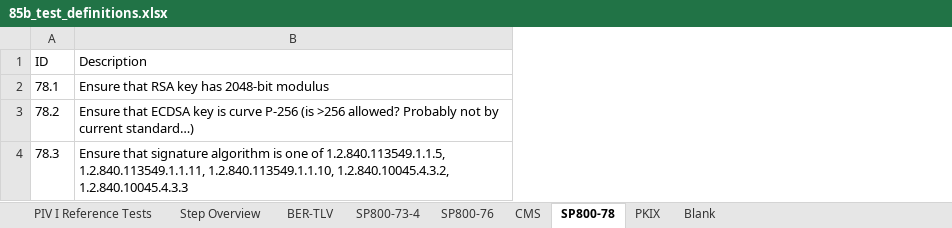
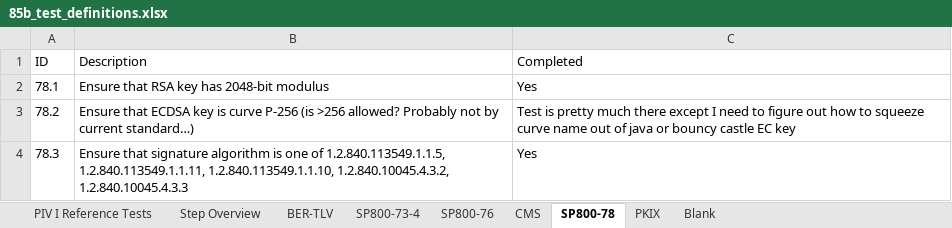
Before and after one commit to GSA/piv-conformance, an Excel workbook: docs/85b_test_definitions.xlsx, sheet SP800-78, drawn as a sheet; values as stored, in another font and other column widths than the file's, no borders; the diff names each change by its address in the sheet, - before the commit and + after, or states it on an @@ line.

Commit message:
Added an additional column to indicate atom completion and a column to Step Overview to indicate if all the atoms are complete for a given test

```diff
--- a/docs/85b_test_definitions.xlsx (sheet SP800-78)
+++ b/docs/85b_test_definitions.xlsx (sheet SP800-78)
+column C (Completed), rows 2-4: Yes | Test is pretty much there except I need to figure out how to squeeze curve name out of java or bouncy castle EC key | Yes
```
Also changed, not shown: sheet SP800-76, sheet BER-TLV, sheet PKIX, sheet CMS, sheet SP800-73-4, sheet Step Overview.
